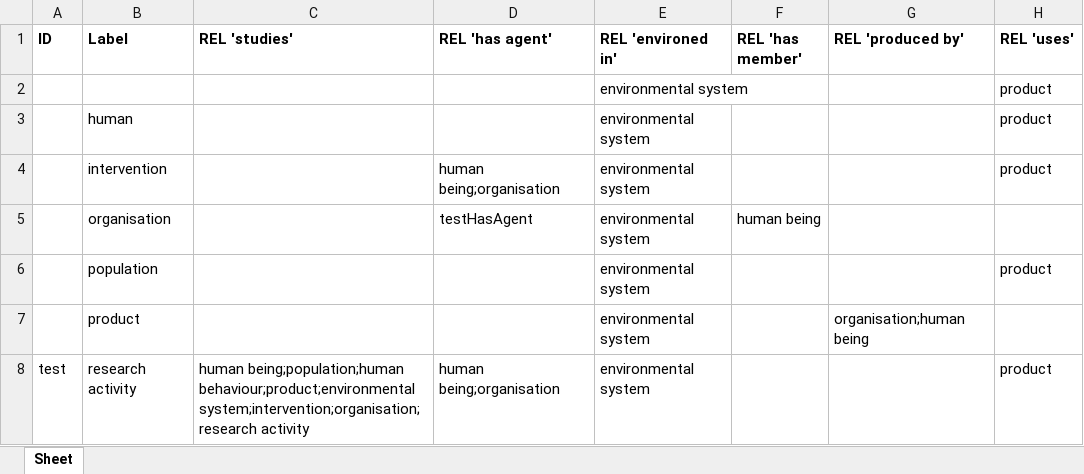
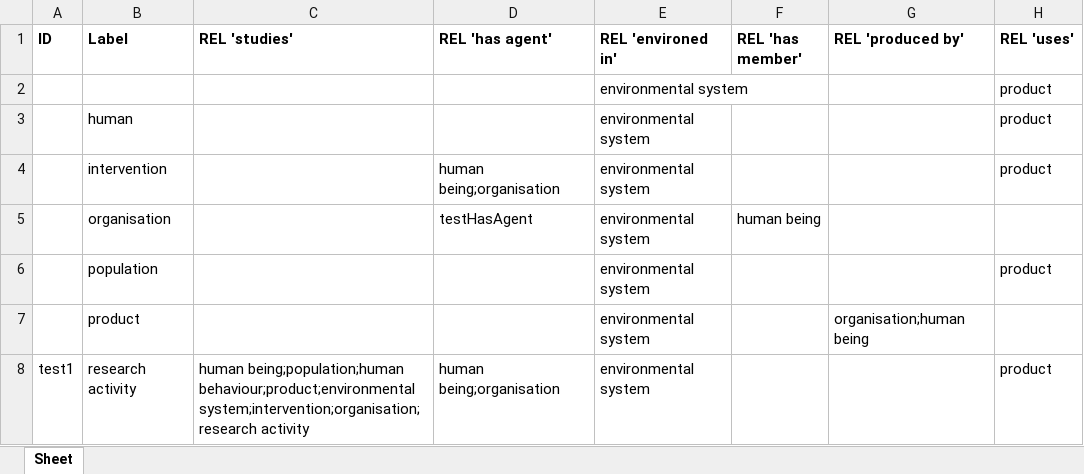
Before and after one commit to jannahastings/addiction-ontology, an Excel workbook: inputs/AddictO_Upper level.xlsx, sheet Sheet, drawn as a sheet; values as stored, in another font and other column widths than the file's, no borders; the diff names each change by its address in the sheet, - before the commit and + after, or states it on an @@ line.

Commit message:
Updating AddictO_Upper level.xlsx

```diff
--- a/inputs/AddictO_Upper level.xlsx (sheet Sheet)
+++ b/inputs/AddictO_Upper level.xlsx (sheet Sheet)
-A8 (ID): test
+A8 (ID): test1
```
